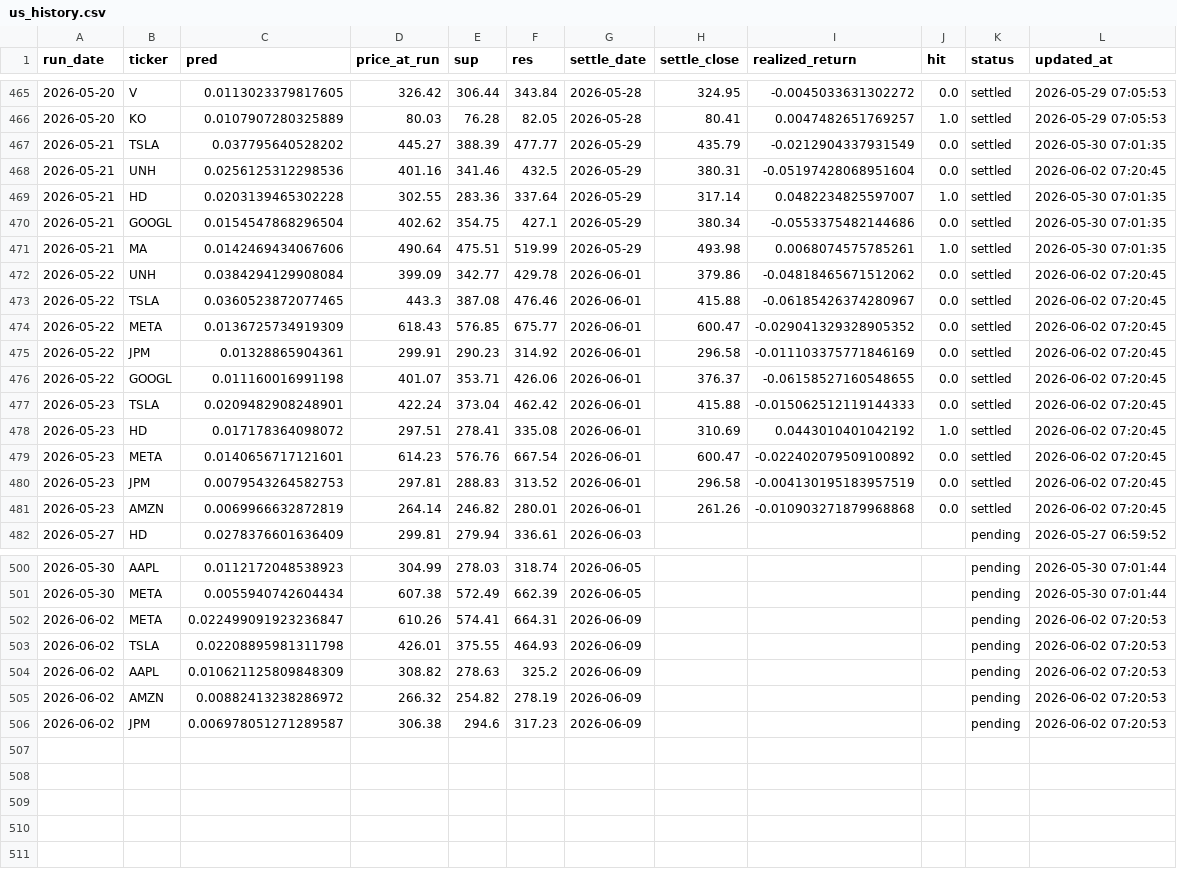
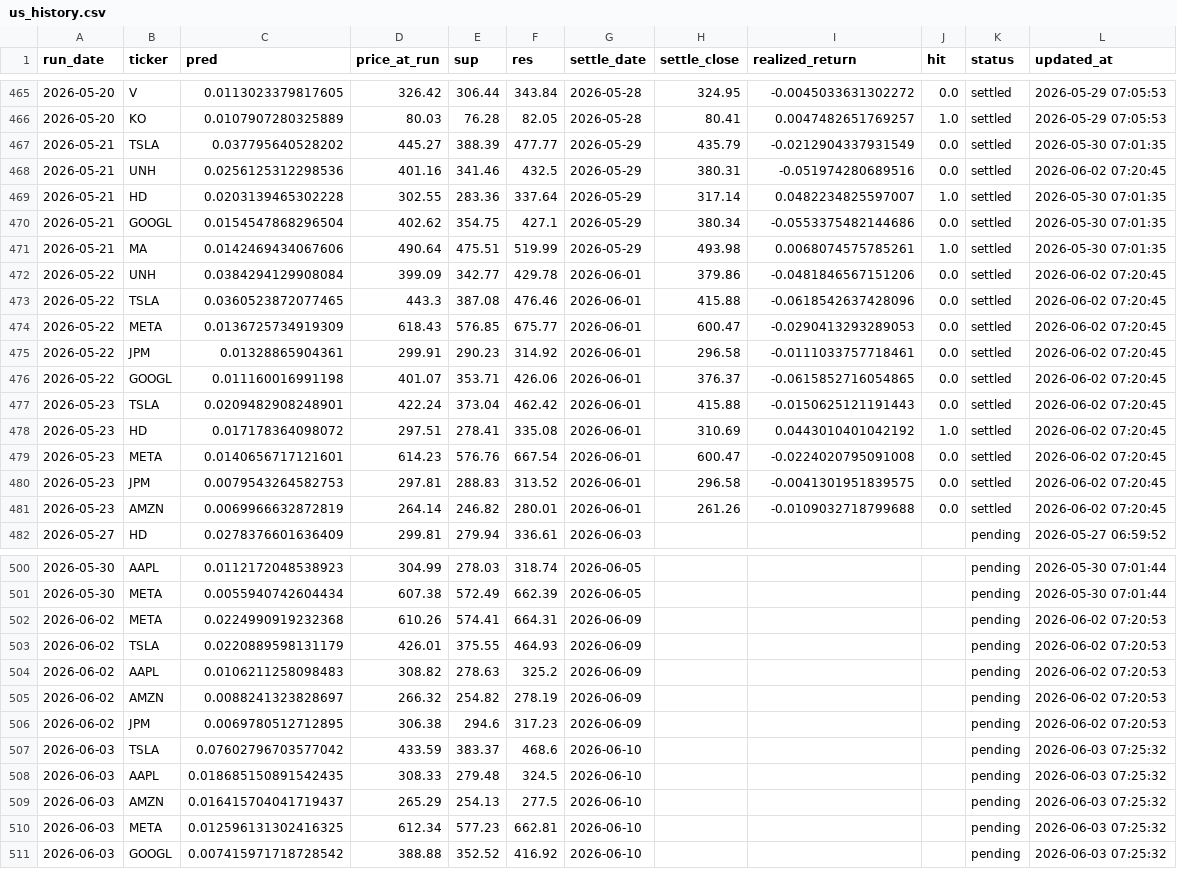
Before and after one commit to chehao0221/US-stock-ai, a CSV file: us_history.csv, drawn as a sheet; only a part is shown, gaps mark what is left out; the diff covers the shown part only.

```diff
--- a/us_history.csv
+++ b/us_history.csv
@@ -467,3 +467,3 @@
 2026-05-21,TSLA,0.037795640528202,445.27,388.39,477.77,2026-05-29,435.79,-0.0212904337931549,0.0,settled,2026-05-30 07:01:35
-2026-05-21,UNH,0.0256125312298536,401.16,341.46,432.5,2026-05-29,380.31,-0.05197428068951604,0.0,settled,2026-06-02 07:20:45
+2026-05-21,UNH,0.0256125312298536,401.16,341.46,432.5,2026-05-29,380.31,-0.051974280689516,0.0,settled,2026-06-02 07:20:45
 2026-05-21,HD,0.0203139465302228,302.55,283.36,337.64,2026-05-29,317.14,0.0482234825597007,1.0,settled,2026-05-30 07:01:35
@@ -471,12 +471,12 @@
 2026-05-21,MA,0.0142469434067606,490.64,475.51,519.99,2026-05-29,493.98,0.0068074575785261,1.0,settled,2026-05-30 07:01:35
-2026-05-22,UNH,0.0384294129908084,399.09,342.77,429.78,2026-06-01,379.86,-0.04818465671512062,0.0,settled,2026-06-02 07:20:45
-2026-05-22,TSLA,0.0360523872077465,443.3,387.08,476.46,2026-06-01,415.88,-0.06185426374280967,0.0,settled,2026-06-02 07:20:45
-2026-05-22,META,0.0136725734919309,618.43,576.85,675.77,2026-06-01,600.47,-0.029041329328905352,0.0,settled,2026-06-02 07:20:45
-2026-05-22,JPM,0.01328865904361,299.91,290.23,314.92,2026-06-01,296.58,-0.011103375771846169,0.0,settled,2026-06-02 07:20:45
-2026-05-22,GOOGL,0.011160016991198,401.07,353.71,426.06,2026-06-01,376.37,-0.06158527160548655,0.0,settled,2026-06-02 07:20:45
-2026-05-23,TSLA,0.0209482908248901,422.24,373.04,462.42,2026-06-01,415.88,-0.015062512119144333,0.0,settled,2026-06-02 07:20:45
+2026-05-22,UNH,0.0384294129908084,399.09,342.77,429.78,2026-06-01,379.86,-0.0481846567151206,0.0,settled,2026-06-02 07:20:45
+2026-05-22,TSLA,0.0360523872077465,443.3,387.08,476.46,2026-06-01,415.88,-0.0618542637428096,0.0,settled,2026-06-02 07:20:45
+2026-05-22,META,0.0136725734919309,618.43,576.85,675.77,2026-06-01,600.47,-0.0290413293289053,0.0,settled,2026-06-02 07:20:45
+2026-05-22,JPM,0.01328865904361,299.91,290.23,314.92,2026-06-01,296.58,-0.0111033757718461,0.0,settled,2026-06-02 07:20:45
+2026-05-22,GOOGL,0.011160016991198,401.07,353.71,426.06,2026-06-01,376.37,-0.0615852716054865,0.0,settled,2026-06-02 07:20:45
+2026-05-23,TSLA,0.0209482908248901,422.24,373.04,462.42,2026-06-01,415.88,-0.0150625121191443,0.0,settled,2026-06-02 07:20:45
 2026-05-23,HD,0.017178364098072,297.51,278.41,335.08,2026-06-01,310.69,0.0443010401042192,1.0,settled,2026-06-02 07:20:45
-2026-05-23,META,0.0140656717121601,614.23,576.76,667.54,2026-06-01,600.47,-0.022402079509100892,0.0,settled,2026-06-02 07:20:45
-2026-05-23,JPM,0.0079543264582753,297.81,288.83,313.52,2026-06-01,296.58,-0.004130195183957519,0.0,settled,2026-06-02 07:20:45
-2026-05-23,AMZN,0.0069966632872819,264.14,246.82,280.01,2026-06-01,261.26,-0.010903271879968868,0.0,settled,2026-06-02 07:20:45
+2026-05-23,META,0.0140656717121601,614.23,576.76,667.54,2026-06-01,600.47,-0.0224020795091008,0.0,settled,2026-06-02 07:20:45
+2026-05-23,JPM,0.0079543264582753,297.81,288.83,313.52,2026-06-01,296.58,-0.0041301951839575,0.0,settled,2026-06-02 07:20:45
+2026-05-23,AMZN,0.0069966632872819,264.14,246.82,280.01,2026-06-01,261.26,-0.0109032718799688,0.0,settled,2026-06-02 07:20:45
 2026-05-27,HD,0.0278376601636409,299.81,279.94,336.61,2026-06-03,,,,pending,2026-05-27 06:59:52
@@ -501,6 +501,11 @@
 2026-05-30,META,0.0055940742604434,607.38,572.49,662.39,2026-06-05,,,,pending,2026-05-30 07:01:44
-2026-06-02,META,0.022499091923236847,610.26,574.41,664.31,2026-06-09,,,,pending,2026-06-02 07:20:53
-2026-06-02,TSLA,0.02208895981311798,426.01,375.55,464.93,2026-06-09,,,,pending,2026-06-02 07:20:53
-2026-06-02,AAPL,0.010621125809848309,308.82,278.63,325.2,2026-06-09,,,,pending,2026-06-02 07:20:53
-2026-06-02,AMZN,0.00882413238286972,266.32,254.82,278.19,2026-06-09,,,,pending,2026-06-02 07:20:53
-2026-06-02,JPM,0.006978051271289587,306.38,294.6,317.23,2026-06-09,,,,pending,2026-06-02 07:20:53
+2026-06-02,META,0.0224990919232368,610.26,574.41,664.31,2026-06-09,,,,pending,2026-06-02 07:20:53
+2026-06-02,TSLA,0.0220889598131179,426.01,375.55,464.93,2026-06-09,,,,pending,2026-06-02 07:20:53
+2026-06-02,AAPL,0.0106211258098483,308.82,278.63,325.2,2026-06-09,,,,pending,2026-06-02 07:20:53
+2026-06-02,AMZN,0.0088241323828697,266.32,254.82,278.19,2026-06-09,,,,pending,2026-06-02 07:20:53
+2026-06-02,JPM,0.0069780512712895,306.38,294.6,317.23,2026-06-09,,,,pending,2026-06-02 07:20:53
+2026-06-03,TSLA,0.07602796703577042,433.59,383.37,468.6,2026-06-10,,,,pending,2026-06-03 07:25:32
+2026-06-03,AAPL,0.018685150891542435,308.33,279.48,324.5,2026-06-10,,,,pending,2026-06-03 07:25:32
+2026-06-03,AMZN,0.016415704041719437,265.29,254.13,277.5,2026-06-10,,,,pending,2026-06-03 07:25:32
+2026-06-03,META,0.012596131302416325,612.34,577.23,662.81,2026-06-10,,,,pending,2026-06-03 07:25:32
+2026-06-03,GOOGL,0.007415971718728542,388.88,352.52,416.92,2026-06-10,,,,pending,2026-06-03 07:25:32
```
Also changed, not shown: 1 edited cell elsewhere in this file.
